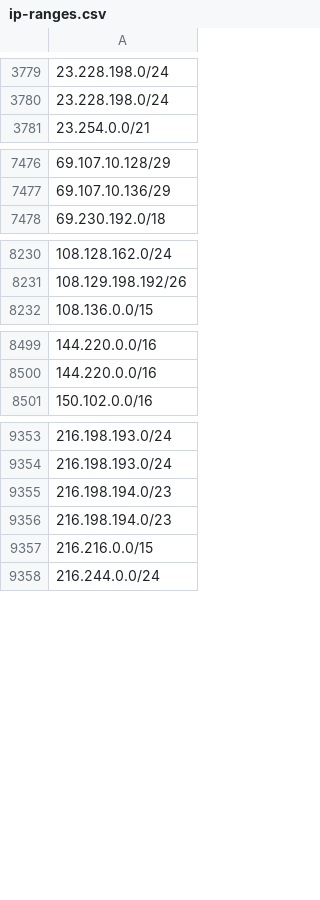
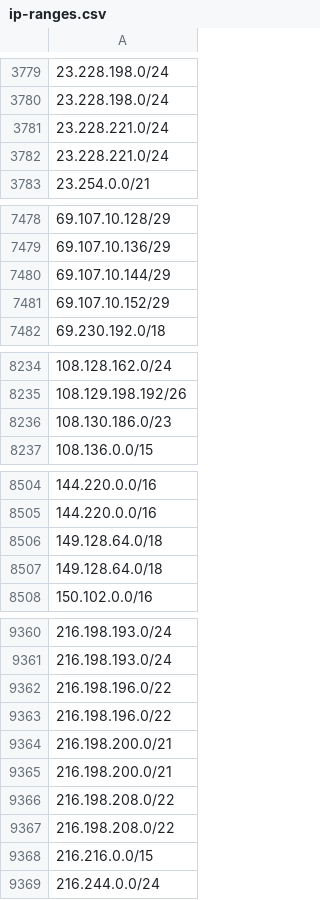
Before and after one commit to ZPetricusic/cloud-ip-ranges, a CSV file: data/aws/ip-ranges.csv, drawn as a sheet; only a part is shown, gaps mark what is left out.

Commit message:
Automatic range refresh - 12-11-2025 01:59:03+0000

```diff
--- a/data/aws/ip-ranges.csv
+++ b/data/aws/ip-ranges.csv
@@ -3780,2 +3780,4 @@
 23.228.198.0/24
+23.228.221.0/24
+23.228.221.0/24
 23.254.0.0/21
@@ -7477,2 +7479,4 @@
 69.107.10.136/29
+69.107.10.144/29
+69.107.10.152/29
 69.230.192.0/18
@@ -8231,2 +8235,3 @@
 108.129.198.192/26
+108.130.186.0/23
 108.136.0.0/15
@@ -8500,2 +8505,4 @@
 144.220.0.0/16
+149.128.64.0/18
+149.128.64.0/18
 150.102.0.0/16
@@ -9354,4 +9361,8 @@
 216.198.193.0/24
-216.198.194.0/23
-216.198.194.0/23
+216.198.196.0/22
+216.198.196.0/22
+216.198.200.0/21
+216.198.200.0/21
+216.198.208.0/22
+216.198.208.0/22
 216.216.0.0/15
```
Also changed, not shown: 1 other file.
